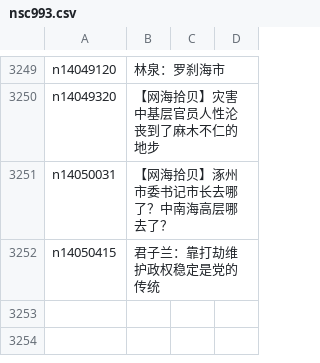
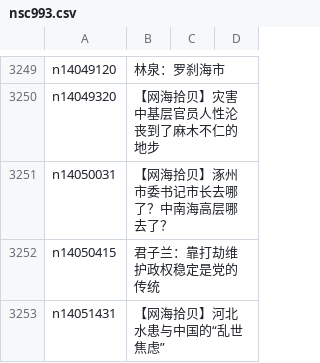
Before and after one commit to epic-marker/epoch-comment, a CSV file: indexes/nsc993.csv, drawn as a sheet; only a part is shown, gaps mark what is left out; the diff names each change by its address in the sheet, - before the commit and + after, or states it on an @@ line.

```diff
--- a/indexes/nsc993.csv
+++ b/indexes/nsc993.csv
+row 3253: n14051431 | 【网海拾贝】河北水患与中国的“乱世焦虑”
```
Also changed, not shown: indexes/nsc1025.csv, indexes/nsc1028.csv, 20 other files.
